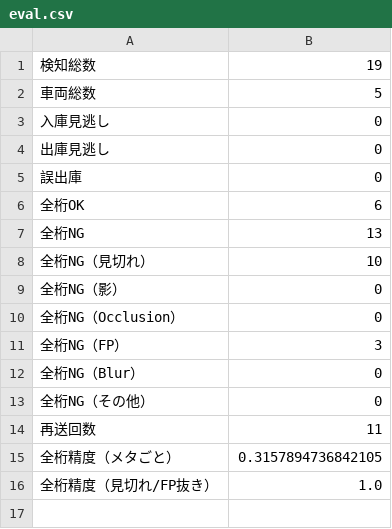
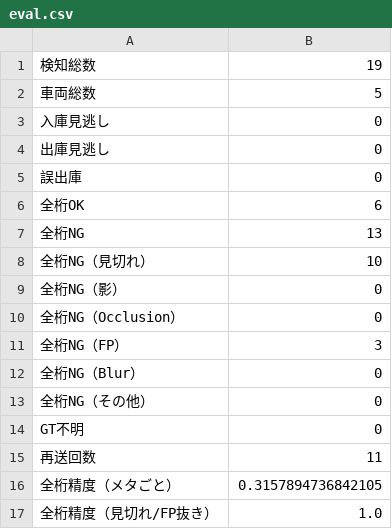
Before and after one commit to weeeeigen-sss/park_eval, a CSV file: sample_data/20250910/eval.csv, drawn as a sheet.

```diff
--- a/sample_data/20250910/eval.csv
+++ b/sample_data/20250910/eval.csv
@@ -13,2 +13,3 @@
 全桁NG（その他）,0
+GT不明,0
 再送回数,11
```
Also changed, not shown: sample_data/20250910/label.csv, 6 other files.
